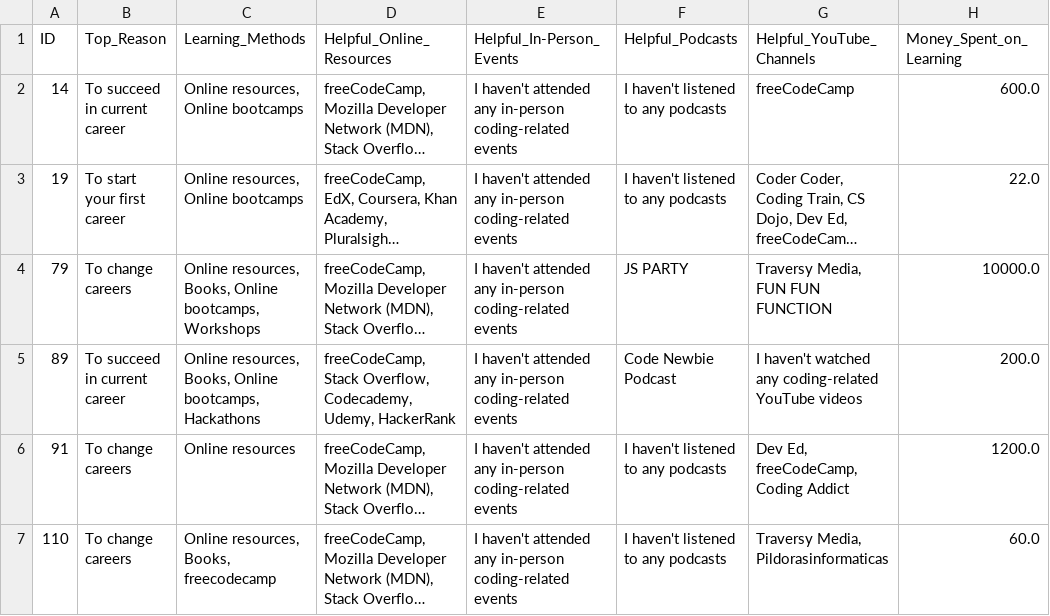
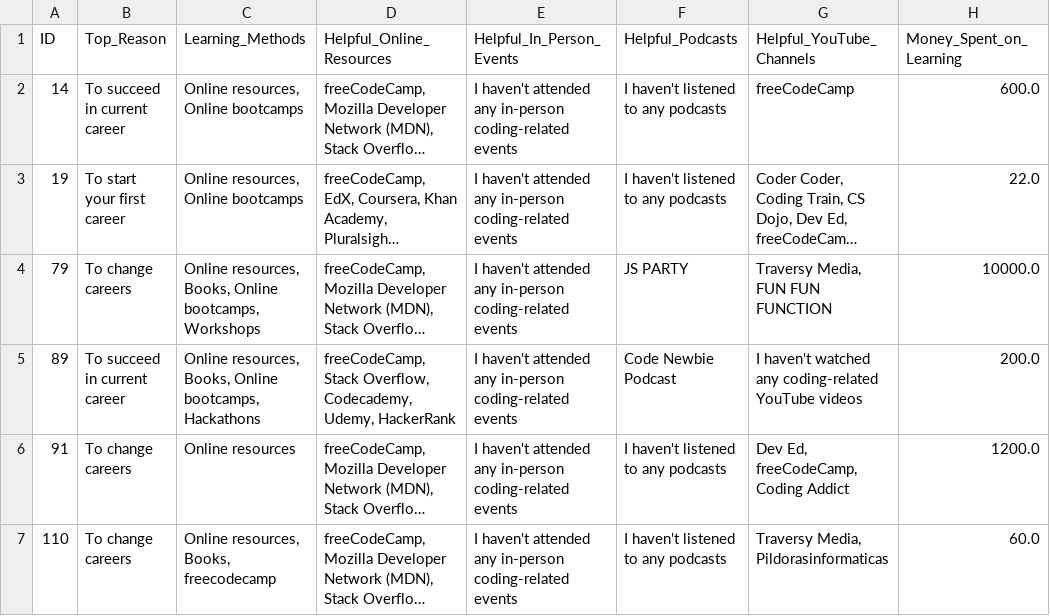
Before and after one commit to justinjao/CTCO, a CSV file: data/2021CoderFiltered.csv, drawn as a sheet; only a part is shown; long unchanged cells end in …; the diff names each change by its address in the sheet, - before the commit and + after, or states it on an @@ line.

Commit message:
render data as circle points on bubble chart

```diff
--- a/data/2021CoderFiltered.csv
+++ b/data/2021CoderFiltered.csv
-E1: Helpful_In-Person_Events
+E1: Helpful_In_Person_Events
```
Also changed, not shown: 3 other files.
